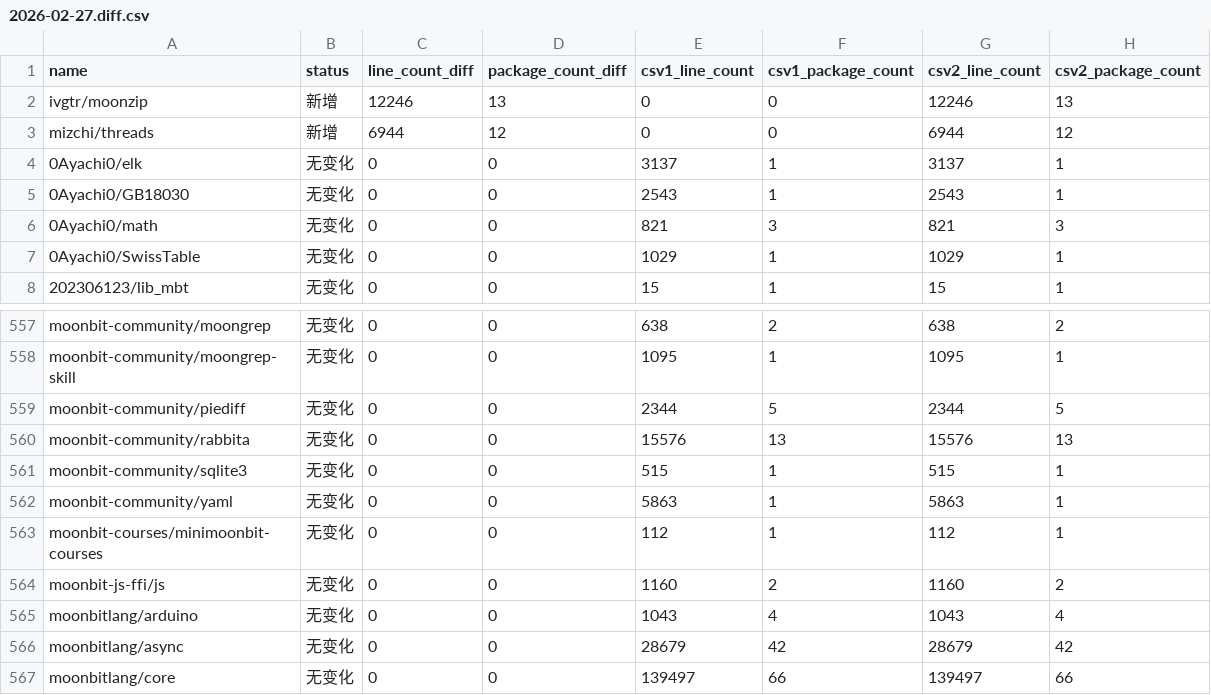
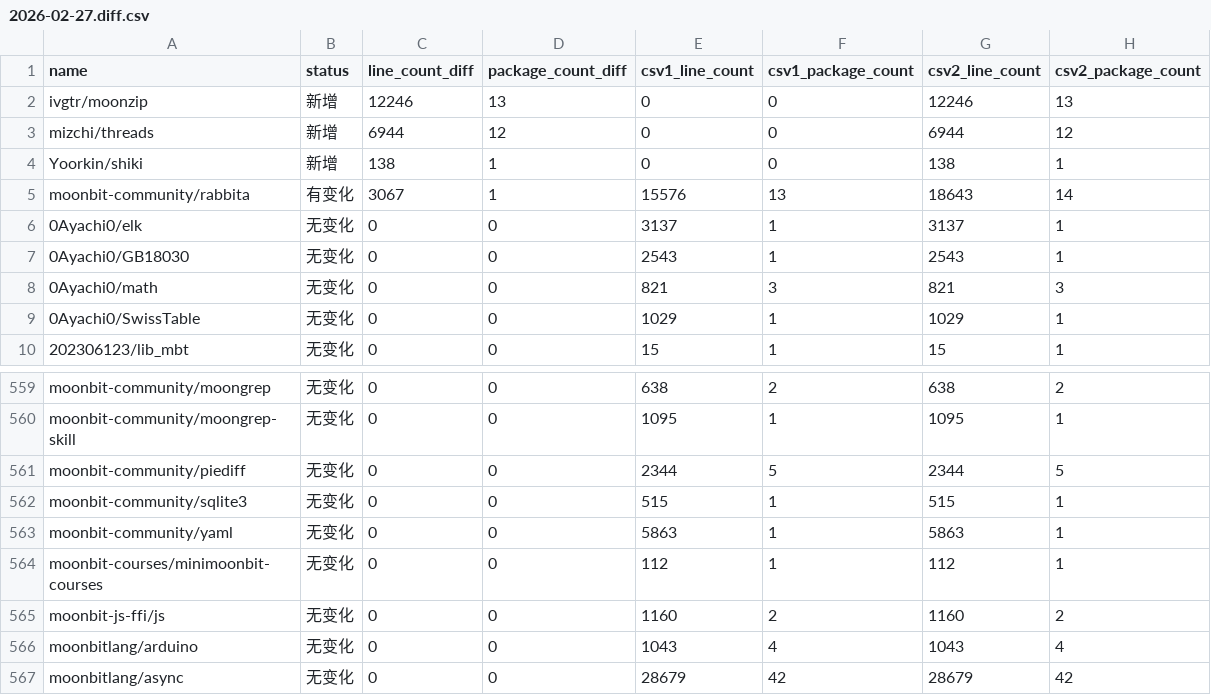
Before and after one commit to Pmemmm/MooncakesDailyData, a CSV file: diff/2026-02-27.diff.csv, drawn as a sheet; only a part is shown, gaps mark what is left out; the shorter side is filled out with more unchanged rows; removed rows and columns are numbered as before the commit, all else as after; the diff names each change by its address in the sheet, - before the commit and + after, or states it on an @@ line.

```diff
--- a/diff/2026-02-27.diff.csv
+++ b/diff/2026-02-27.diff.csv
+row 4: Yoorkin/shiki | 新增 | 138 | 1 | 0 | 0 | 138 | 1
+row 5: moonbit-community/rabbita | 有变化 | 3067 | 1 | 15576 | 13 | 18643 | 14
-row 560: moonbit-community/rabbita | 无变化 | 0 | 0 | 15576 | 13 | 15576 | 13
```
Also changed, not shown: data/2026-02-27.csv.
